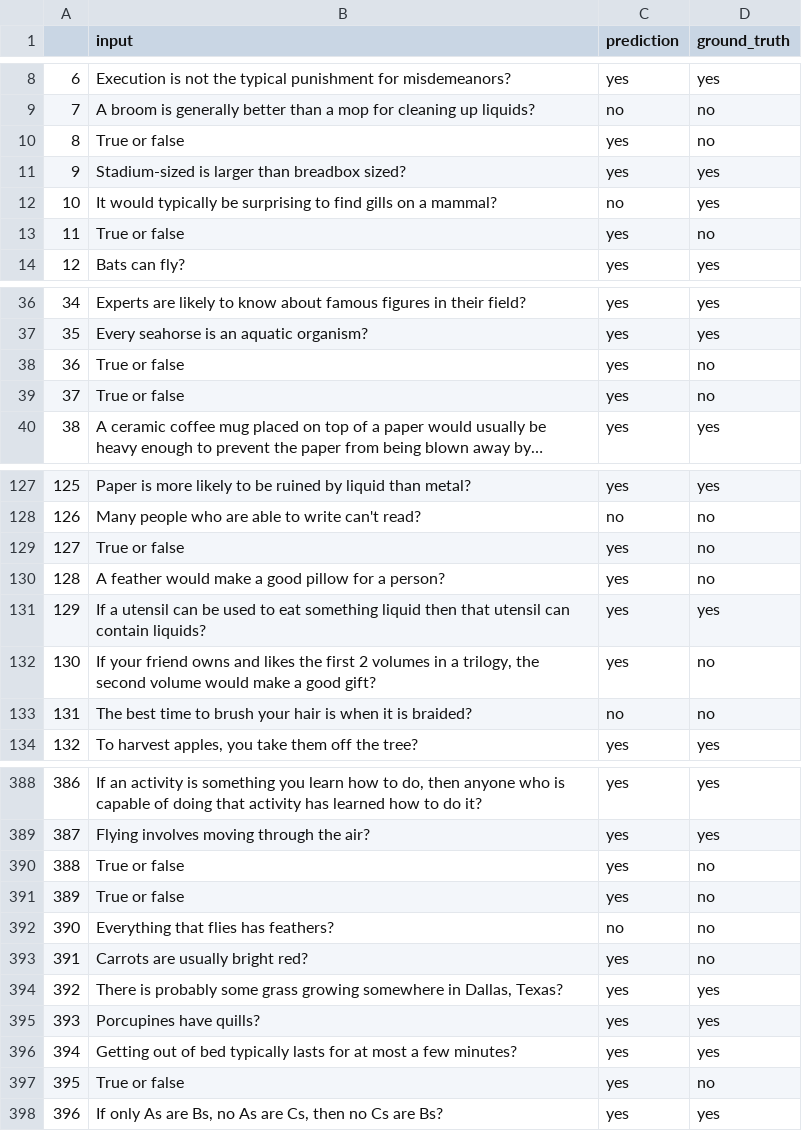
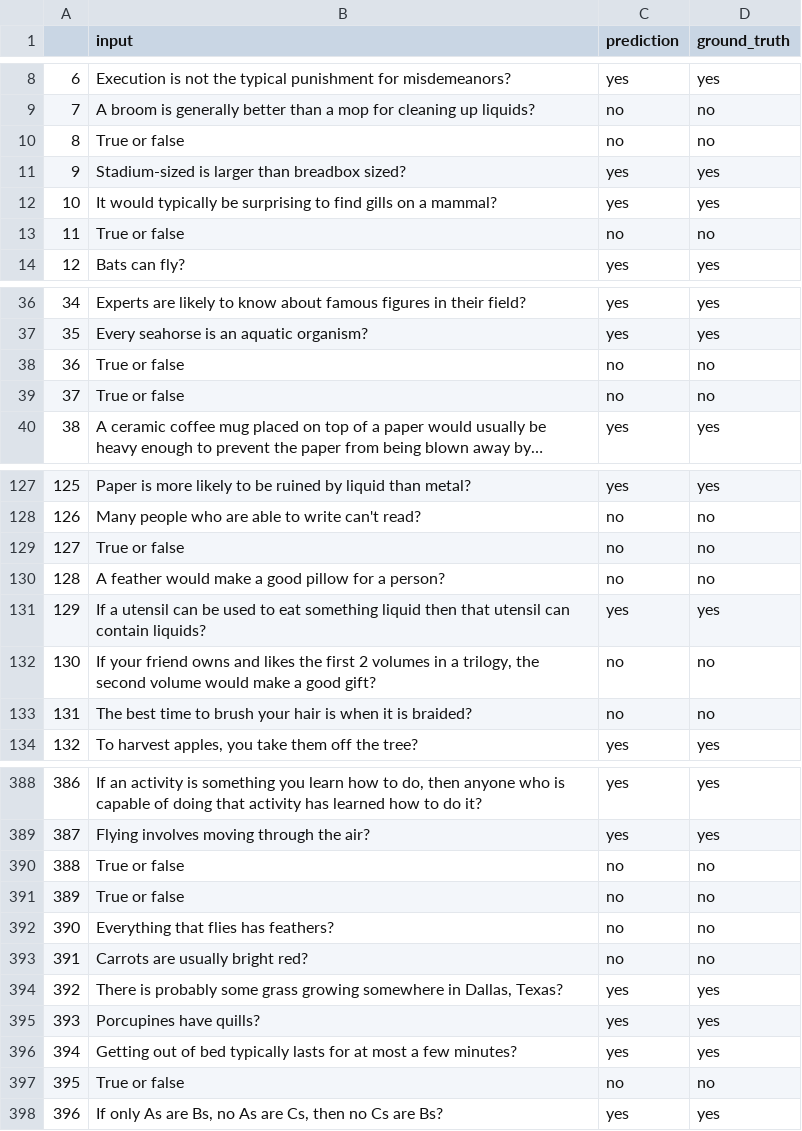
Before and after one commit to telin0411/prompt_commonsense, a CSV file: EntangledQA/results.csv, drawn as a sheet; only a part is shown, gaps mark what is left out; long unchanged cells end in …; the diff covers the shown part only; the diff names each change by its address in the sheet, - before the commit and + after, or states it on an @@ line.

```diff
--- a/EntangledQA/results.csv
+++ b/EntangledQA/results.csv
-C10 (prediction): yes
+C10 (prediction): no
-C12 (prediction): no
+C12 (prediction): yes
-C13 (prediction): yes
+C13 (prediction): no
-C38:C39 (prediction): yes
+C38:C39 (prediction): no
-C129:C130 (prediction): yes
+C129:C130 (prediction): no
-C132 (prediction): yes
+C132 (prediction): no
-C390:C391 (prediction): yes
+C390:C391 (prediction): no
-C393 (prediction): yes
+C393 (prediction): no
-C397 (prediction): yes
+C397 (prediction): no
```
Also changed, not shown: 41 edited cells elsewhere in this file, 8 other files.
